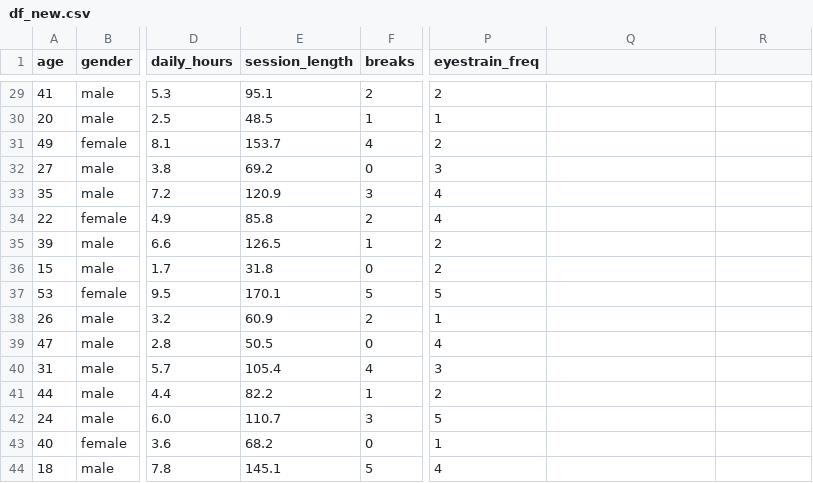
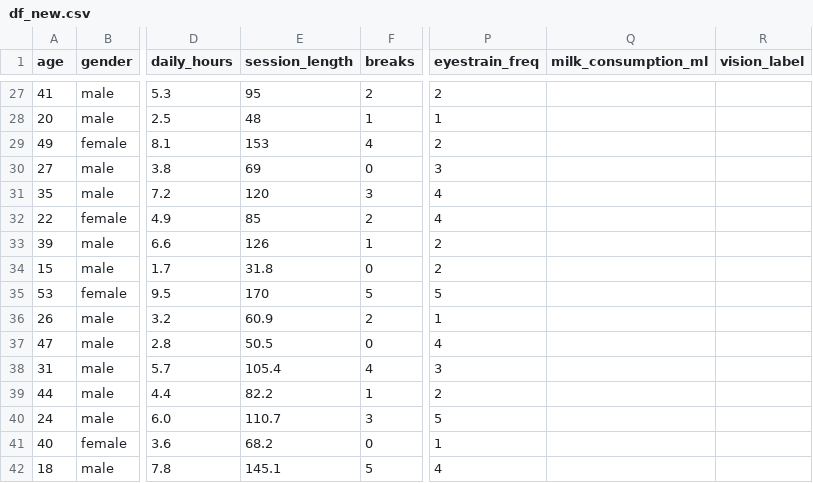
Before and after one commit to YashShinde39/Eye-Vision-prediction-project, a CSV file: df_new.csv, drawn as a sheet; only a part is shown, gaps mark what is left out; addresses are those after the commit; the diff covers the shown part only; the diff names each change by its address in the sheet, - before the commit and + after, or states it on an @@ line.

```diff
--- a/df_new.csv
+++ b/df_new.csv
-Q1: (empty)
+Q1: milk_consumption_ml
-R1: (empty)
+R1: vision_label
-E27 (session_length): 95.1
+E27 (session_length): 95
-E28 (session_length): 48.5
+E28 (session_length): 48
-E29 (session_length): 153.7
+E29 (session_length): 153
-E30 (session_length): 69.2
+E30 (session_length): 69
-E31 (session_length): 120.9
+E31 (session_length): 120
-E32 (session_length): 85.8
+E32 (session_length): 85
-E33 (session_length): 126.5
+E33 (session_length): 126
-E35 (session_length): 170.1
+E35 (session_length): 170
```
Also changed, not shown: 2 removed rows and 25 edited cells elsewhere in this file, 1 other file.
